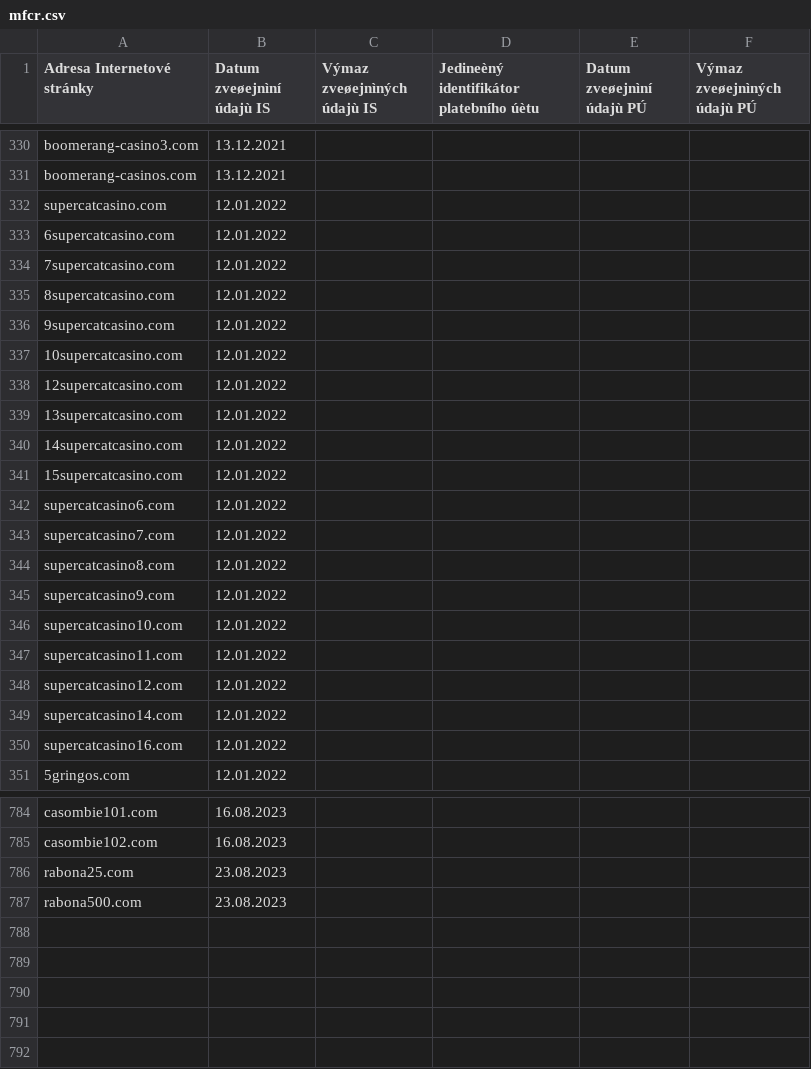
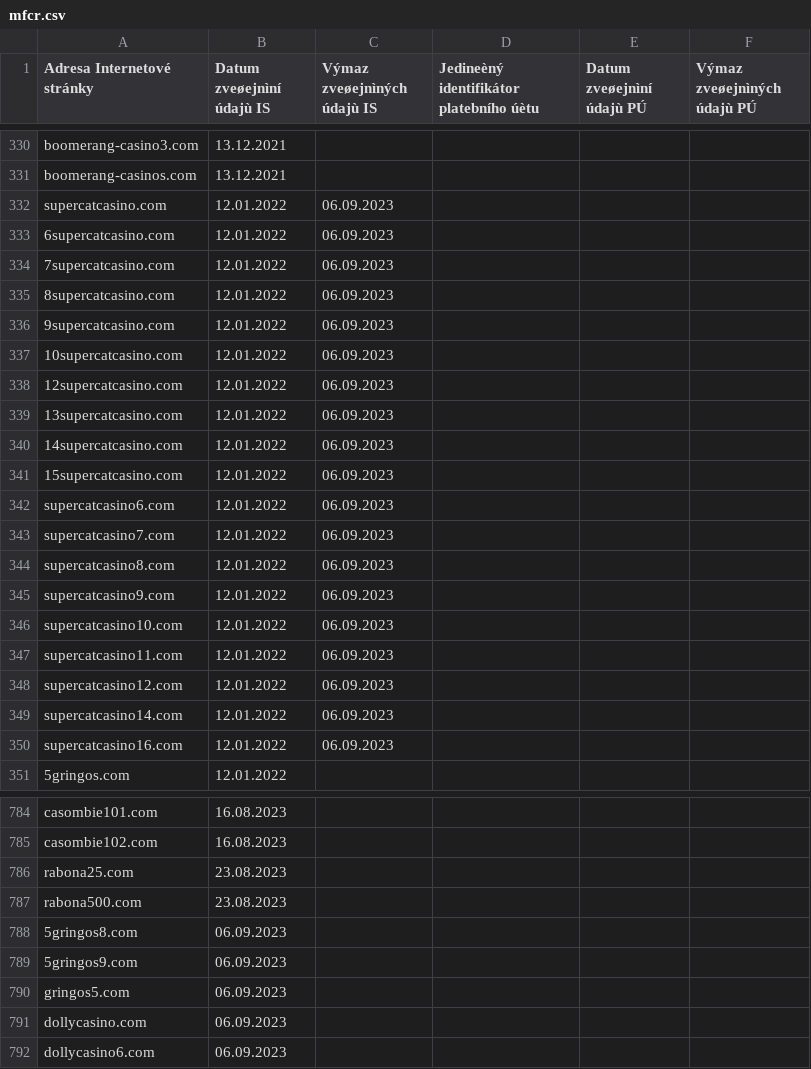
Before and after one commit to analogic/cz-gov-blocks, a CSV file: original/mfcr.csv, drawn as a sheet; only a part is shown, gaps mark what is left out.

```diff
--- a/original/mfcr.csv
+++ b/original/mfcr.csv
@@ -331,21 +331,21 @@ boomerang-casino3.com;13.12.2021;;;;
 boomerang-casinos.com;13.12.2021;;;;
-supercatcasino.com;12.01.2022;;;;
-6supercatcasino.com;12.01.2022;;;;
-7supercatcasino.com;12.01.2022;;;;
-8supercatcasino.com;12.01.2022;;;;
-9supercatcasino.com;12.01.2022;;;;
-10supercatcasino.com;12.01.2022;;;;
-12supercatcasino.com;12.01.2022;;;;
-13supercatcasino.com;12.01.2022;;;;
-14supercatcasino.com;12.01.2022;;;;
-15supercatcasino.com;12.01.2022;;;;
-supercatcasino6.com;12.01.2022;;;;
-supercatcasino7.com;12.01.2022;;;;
-supercatcasino8.com;12.01.2022;;;;
-supercatcasino9.com;12.01.2022;;;;
-supercatcasino10.com;12.01.2022;;;;
-supercatcasino11.com;12.01.2022;;;;
-supercatcasino12.com;12.01.2022;;;;
-supercatcasino14.com;12.01.2022;;;;
-supercatcasino16.com;12.01.2022;;;;
+supercatcasino.com;12.01.2022;06.09.2023;;;
+6supercatcasino.com;12.01.2022;06.09.2023;;;
+7supercatcasino.com;12.01.2022;06.09.2023;;;
+8supercatcasino.com;12.01.2022;06.09.2023;;;
+9supercatcasino.com;12.01.2022;06.09.2023;;;
+10supercatcasino.com;12.01.2022;06.09.2023;;;
+12supercatcasino.com;12.01.2022;06.09.2023;;;
+13supercatcasino.com;12.01.2022;06.09.2023;;;
+14supercatcasino.com;12.01.2022;06.09.2023;;;
+15supercatcasino.com;12.01.2022;06.09.2023;;;
+supercatcasino6.com;12.01.2022;06.09.2023;;;
+supercatcasino7.com;12.01.2022;06.09.2023;;;
+supercatcasino8.com;12.01.2022;06.09.2023;;;
+supercatcasino9.com;12.01.2022;06.09.2023;;;
+supercatcasino10.com;12.01.2022;06.09.2023;;;
+supercatcasino11.com;12.01.2022;06.09.2023;;;
+supercatcasino12.com;12.01.2022;06.09.2023;;;
+supercatcasino14.com;12.01.2022;06.09.2023;;;
+supercatcasino16.com;12.01.2022;06.09.2023;;;
 5gringos.com;12.01.2022;;;;
@@ -787 +787,6 @@ rabona25.com ;23.08.2023;;;;
 rabona500.com;23.08.2023;;;;
+5gringos8.com;06.09.2023;;;;
+5gringos9.com;06.09.2023;;;;
+gringos5.com;06.09.2023;;;;
+dollycasino.com;06.09.2023;;;;
+dollycasino6.com;06.09.2023;;;;
```
Also changed, not shown: csv/mfcr.csv, 2 other files.
